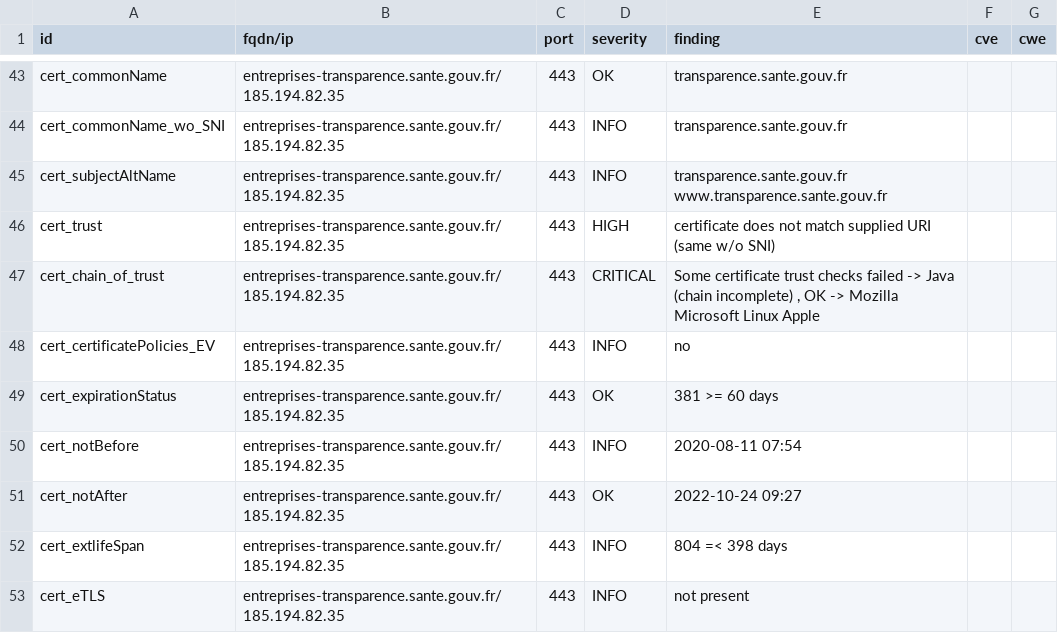
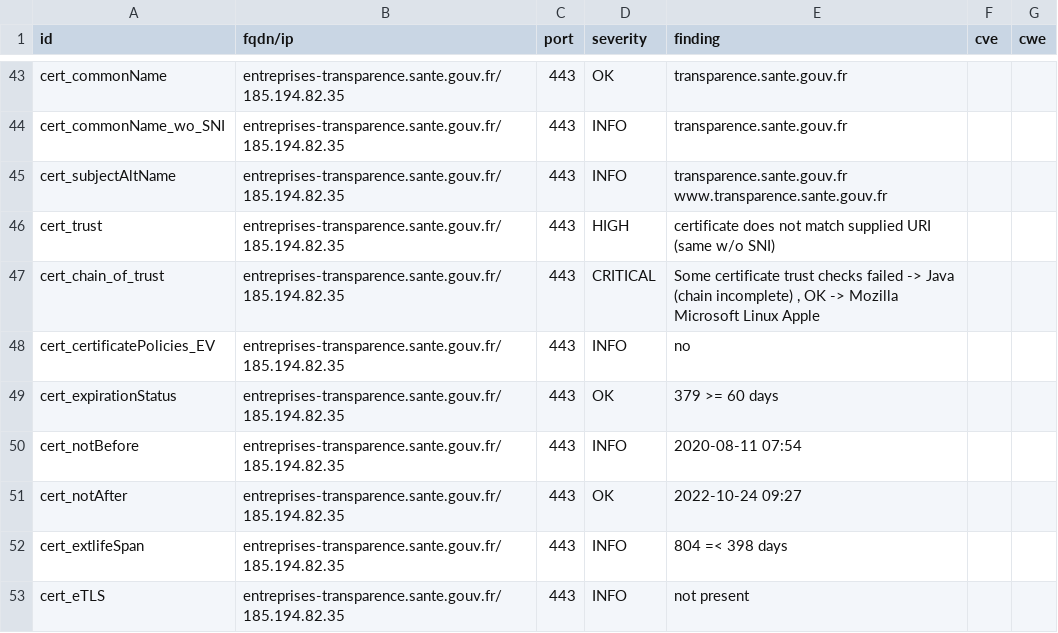
Before and after one commit to SocialGouv/dnum-dashboard, a CSV file: results/aHR0cHM6Ly9lbnRyZXByaXNlcy10cmFuc3BhcmVuY2Uuc2FudGUuZ291di5mcg==/testssl.csv, drawn as a sheet; only a part is shown, gaps mark what is left out.

```diff
--- a/results/aHR0cHM6Ly9lbnRyZXByaXNlcy10cmFuc3BhcmVuY2Uuc2FudGUuZ291di5mcg==/testssl.csv
+++ b/results/aHR0cHM6Ly9lbnRyZXByaXNlcy10cmFuc3BhcmVuY2Uuc2FudGUuZ291di5mcg==/testssl.csv
@@ -48,3 +48,3 @@
 "cert_certificatePolicies_EV","entreprises-transparence.sante.gouv.fr/185.194.82.35","443","INFO","no","",""
-"cert_expirationStatus","entreprises-transparence.sante.gouv.fr/185.194.82.35","443","OK","381 >= 60 days","",""
+"cert_expirationStatus","entreprises-transparence.sante.gouv.fr/185.194.82.35","443","OK","379 >= 60 days","",""
 "cert_notBefore","entreprises-transparence.sante.gouv.fr/185.194.82.35","443","INFO","2020-08-11 07:54","",""
```
Also changed, not shown: 9 other files.
